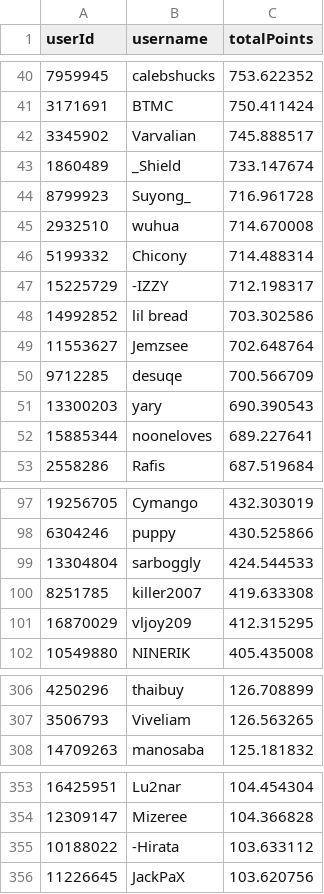
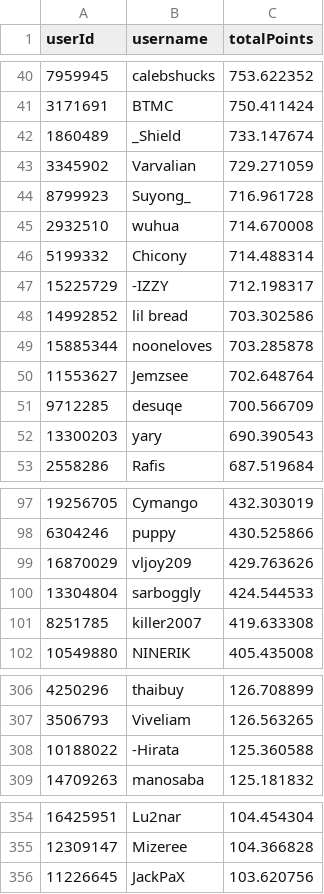
Before and after one commit to Naethanial/osudemonlist, a CSV file: web/data/leaderboard.csv, drawn as a sheet; only a part is shown, gaps mark what is left out; the diff covers the shown part only.

```diff
--- a/web/data/leaderboard.csv
+++ b/web/data/leaderboard.csv
@@ -41,4 +41,4 @@ userId,username,totalPoints
 3171691,"BTMC",750.411424
-3345902,"Varvalian",745.888517
 1860489,"_Shield",733.147674
+3345902,"Varvalian",729.271059
 8799923,"Suyong_",716.961728
@@ -48,2 +48,3 @@ userId,username,totalPoints
 14992852,"lil bread",703.302586
+15885344,"nooneloves",703.285878
 11553627,"Jemzsee",702.648764
@@ -51,3 +52,2 @@ userId,username,totalPoints
 13300203,"yary",690.390543
-15885344,"nooneloves",689.227641
 2558286,"Rafis",687.519684
@@ -98,5 +98,5 @@ userId,username,totalPoints
 6304246,"puppy",430.525866
+16870029,"vljoy209",429.763626
 13304804,"sarboggly",424.544533
 8251785,"killer2007",419.633308
-16870029,"vljoy209",412.315295
 10549880,"NINERIK",405.435008
@@ -307,2 +307,3 @@ userId,username,totalPoints
 3506793,"Viveliam",126.563265
+10188022,"-Hirata",125.360588
 14709263,"manosaba",125.181832
@@ -354,3 +355,2 @@ userId,username,totalPoints
 12309147,"Mizeree",104.366828
-10188022,"-Hirata",103.633112
 11226645,"JackPaX",103.620756
```
Also changed, not shown: 7 added rows, 4 removed rows and 2 edited cells elsewhere in this file, 2 other files.
